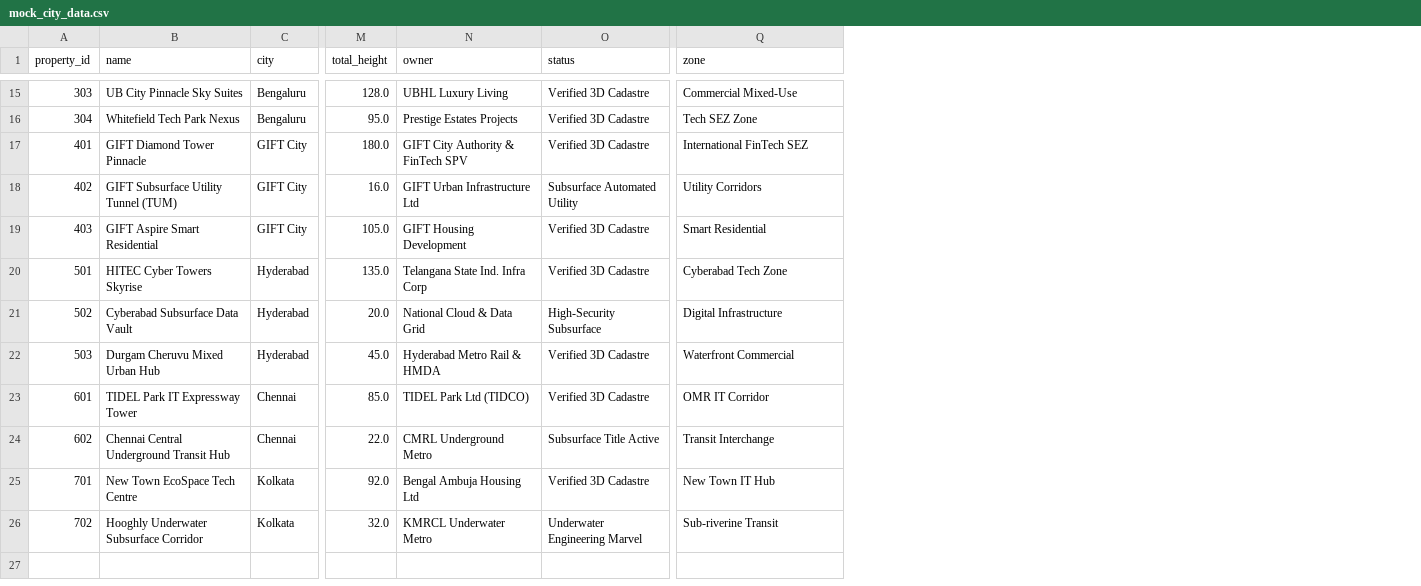
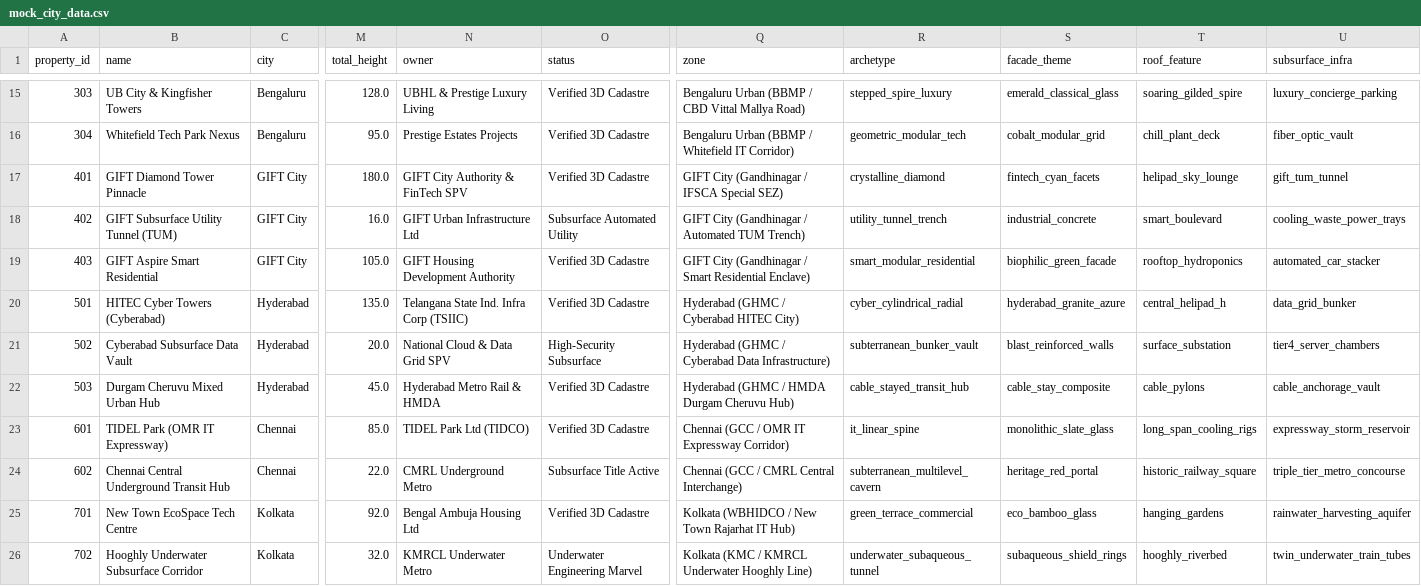
Before and after one commit to siddiv1028-beep/3d-ulpin-cadastre-sih, a CSV file: data/mock_city_data.csv, drawn as a sheet; only a part is shown, gaps mark what is left out; the diff covers the shown part only; the diff names each change by its address in the sheet, - before the commit and + after, or states it on an @@ line.

Commit message:
feat: complete 3D ULPIN cadastre with authentic digital twins, satellite modes, unique flat owners and municipal zones

```diff
--- a/data/mock_city_data.csv
+++ b/data/mock_city_data.csv
+column R (archetype), rows 15-26: stepped_spire_luxury | geometric_modular_tech | crystalline_diamond | utility_tunnel_trench | smart_modular_residential | cyber_cylindrical_radial | subterranean_bunker_vault | cable_stayed_transit_hub | it_linear_spine | subterranean_multilevel_cavern | green_terrace_commercial | underwater_subaqueous_tunnel
+column S (facade_theme), rows 15-26: emerald_classical_glass | cobalt_modular_grid | fintech_cyan_facets | industrial_concrete | biophilic_green_facade | hyderabad_granite_azure | blast_reinforced_walls | cable_stay_composite | monolithic_slate_glass | heritage_red_portal | eco_bamboo_glass | subaqueous_shield_rings
+column T (roof_feature), rows 15-26: soaring_gilded_spire | chill_plant_deck | helipad_sky_lounge | smart_boulevard | rooftop_hydroponics | central_helipad_h | surface_substation | cable_pylons | long_span_cooling_rigs | historic_railway_square | hanging_gardens | hooghly_riverbed
+column U (subsurface_infra), rows 15-26: luxury_concierge_parking | fiber_optic_vault | gift_tum_tunnel | cooling_waste_power_trays | automated_car_stacker | data_grid_bunker | tier4_server_chambers | cable_anchorage_vault | expressway_storm_reservoir | triple_tier_metro_concourse | rainwater_harvesting_aquifer | twin_underwater_train_tubes
-B15 (name): UB City Pinnacle Sky Suites
+B15 (name): UB City & Kingfisher Towers
-N15 (owner): UBHL Luxury Living
+N15 (owner): UBHL & Prestige Luxury Living
-Q15 (zone): Commercial Mixed-Use
+Q15 (zone): Bengaluru Urban (BBMP / CBD Vittal Mallya Road)
-Q16 (zone): Tech SEZ Zone
+Q16 (zone): Bengaluru Urban (BBMP / Whitefield IT Corridor)
-Q17 (zone): International FinTech SEZ
+Q17 (zone): GIFT City (Gandhinagar / IFSCA Special SEZ)
-Q18 (zone): Utility Corridors
+Q18 (zone): GIFT City (Gandhinagar / Automated TUM Trench)
-N19 (owner): GIFT Housing Development
+N19 (owner): GIFT Housing Development Authority
-Q19 (zone): Smart Residential
+Q19 (zone): GIFT City (Gandhinagar / Smart Residential Enclave)
-B20 (name): HITEC Cyber Towers Skyrise
+B20 (name): HITEC Cyber Towers (Cyberabad)
-N20 (owner): Telangana State Ind. Infra Corp
+N20 (owner): Telangana State Ind. Infra Corp (TSIIC)
-Q20 (zone): Cyberabad Tech Zone
+Q20 (zone): Hyderabad (GHMC / Cyberabad HITEC City)
-N21 (owner): National Cloud & Data Grid
+N21 (owner): National Cloud & Data Grid SPV
-Q21 (zone): Digital Infrastructure
+Q21 (zone): Hyderabad (GHMC / Cyberabad Data Infrastructure)
-Q22 (zone): Waterfront Commercial
+Q22 (zone): Hyderabad (GHMC / HMDA Durgam Cheruvu Hub)
-B23 (name): TIDEL Park IT Expressway Tower
+B23 (name): TIDEL Park (OMR IT Expressway)
-Q23 (zone): OMR IT Corridor
+Q23 (zone): Chennai (GCC / OMR IT Expressway Corridor)
-Q24 (zone): Transit Interchange
+Q24 (zone): Chennai (GCC / CMRL Central Interchange)
-Q25 (zone): New Town IT Hub
+Q25 (zone): Kolkata (WBHIDCO / New Town Rajarhat IT Hub)
-Q26 (zone): Sub-riverine Transit
+Q26 (zone): Kolkata (KMC / KMRCL Underwater Hooghly Line)
```
Also changed, not shown: 27 edited cells elsewhere in this file, 14 other files.
